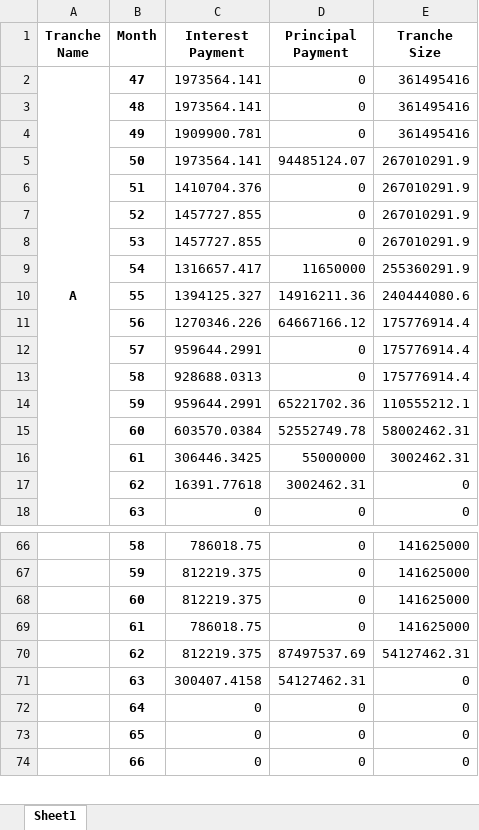
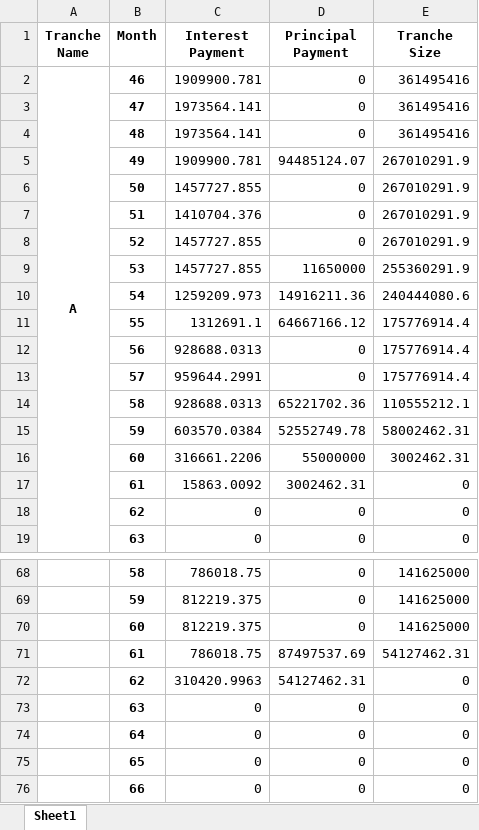
Before and after one commit to sdufays/Finance-Simulations-2023, an Excel workbook: tranchedata.xlsx, sheet Sheet1, drawn as a sheet; only a part is shown, gaps mark what is left out; values as stored, in another font and other column widths than the file's, no borders; removed rows and columns are numbered as before the commit, all else as after; the diff covers the shown part only; the diff names each change by its address in the sheet, - before the commit and + after, or states it on an @@ line.

Commit message:
fully fixed month indexing error

```diff
--- a/tranchedata.xlsx (sheet Sheet1)
+++ b/tranchedata.xlsx (sheet Sheet1)
-B2 (Month): 47
+B2 (Month): 46
-C2 (Interest Payment): 1973564.141
+C2 (Interest Payment): 1909900.781
+row 3:  | 47 | 1973564.141 | 0 | 361495416
-D5 (Principal Payment): 0
+D5 (Principal Payment): 94485124.07
-E5 (Tranche Size): 361495416
+E5 (Tranche Size): 267010291.9
-C6 (Interest Payment): 1973564.141
+C6 (Interest Payment): 1457727.855
-D6 (Principal Payment): 94485124.07
+D6 (Principal Payment): 0
-D9 (Principal Payment): 0
+D9 (Principal Payment): 11650000
-E9 (Tranche Size): 267010291.9
+E9 (Tranche Size): 255360291.9
-row 9:  | 54 | 1316657.417 | 11650000 | 255360291.9
-B10 (Month): 55
+B10 (Month): 54
-C10 (Interest Payment): 1394125.327
+C10 (Interest Payment): 1259209.973
-B11 (Month): 56
+B11 (Month): 55
-C11 (Interest Payment): 1270346.226
+C11 (Interest Payment): 1312691.1
+row 12:  | 56 | 928688.0313 | 0 | 175776914.4
-D14 (Principal Payment): 0
+D14 (Principal Payment): 65221702.36
-E14 (Tranche Size): 175776914.4
+E14 (Tranche Size): 110555212.1
-row 14:  | 59 | 959644.2991 | 65221702.36 | 110555212.1
-B15 (Month): 60
+B15 (Month): 59
-B16 (Month): 61
+B16 (Month): 60
-C16 (Interest Payment): 306446.3425
+C16 (Interest Payment): 316661.2206
-B17 (Month): 62
+B17 (Month): 61
-C17 (Interest Payment): 16391.77618
+C17 (Interest Payment): 15863.0092
+row 18:  | 62 | 0 | 0 | 0
-D71 (Principal Payment): 0
+D71 (Principal Payment): 87497537.69
-E71 (Tranche Size): 141625000
+E71 (Tranche Size): 54127462.31
-row 70:  | 62 | 812219.375 | 87497537.69 | 54127462.31
-B72 (Month): 63
+B72 (Month): 62
-C72 (Interest Payment): 300407.4158
+C72 (Interest Payment): 310420.9963
+row 73:  | 63 | 0 | 0 | 0
```
Also changed, not shown: 15 added rows, 6 removed rows and 40 edited cells elsewhere in this sheet, 2 other files.
